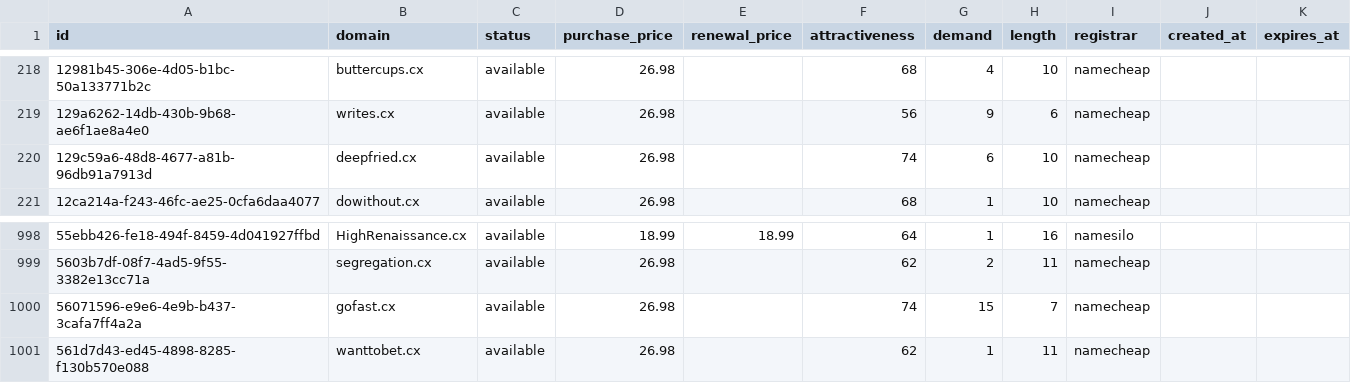
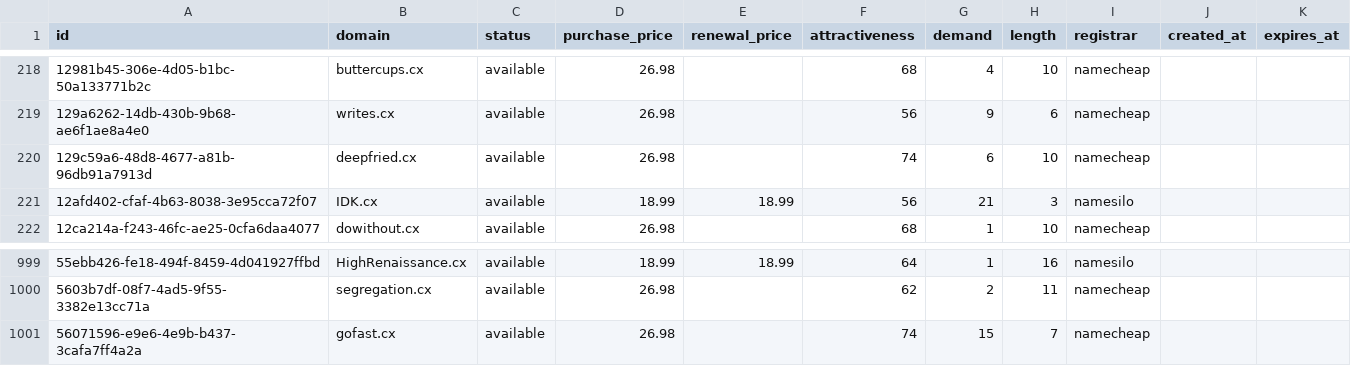
Before and after one commit to UniqueDomains/cx-oneword-domains, a CSV file: cx.csv, drawn as a sheet; only a part is shown, gaps mark what is left out; removed rows and columns are numbered as before the commit, all else as after; the diff names each change by its address in the sheet, - before the commit and + after, or states it on an @@ line.

Commit message:
Domains update

```diff
--- a/cx.csv
+++ b/cx.csv
+row 221: 12afd402-cfaf-4b63-8038-3e95cca72f07 | IDK.cx | available | 18.99 | 18.99 | 56 | 21 | 3 | namesilo
-row 1001: 561d7d43-ed45-4898-8285-f130b570e088 | wanttobet.cx | available | 26.98 |  | 62 | 1 | 11 | namecheap
```
Also changed, not shown: 4 other files.
